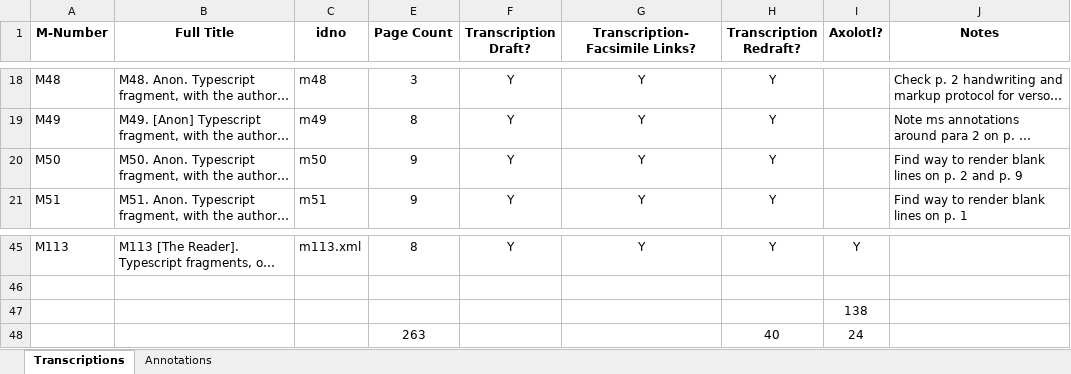
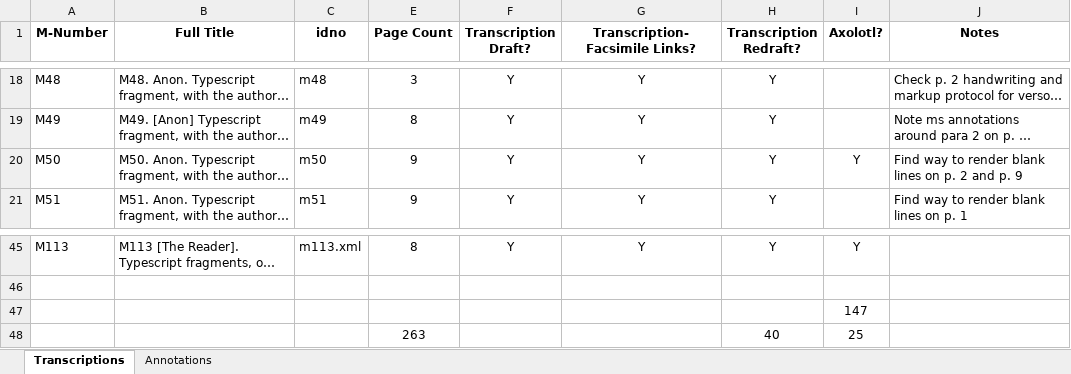
Before and after one commit to JoshuaAPhillips/digital-anon, an Excel workbook: tracking-sheet.xlsx, sheet Transcriptions, drawn as a sheet; only a part is shown, gaps mark what is left out; long unchanged cells end in …; values as stored, in another font and other column widths than the file's, no borders; conditional formats not drawn; the diff names each change by its address in the sheet, - before the commit and + after, or states it on an @@ line.

```diff
--- a/tracking-sheet.xlsx (sheet Transcriptions)
+++ b/tracking-sheet.xlsx (sheet Transcriptions)
-I20 (Axolotl?): (empty)
+I20 (Axolotl?): Y
-I47 (Axolotl?): 138
+I47 (Axolotl?): 147
-I48 (Axolotl?): 24
+I48 (Axolotl?): 25
```
Also changed, not shown: 19 other files.
